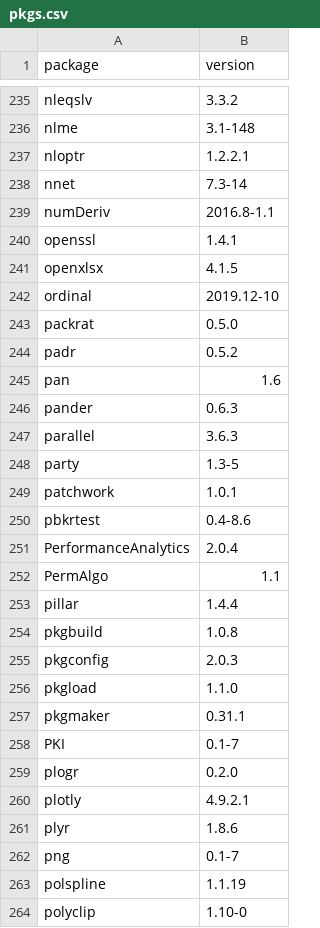
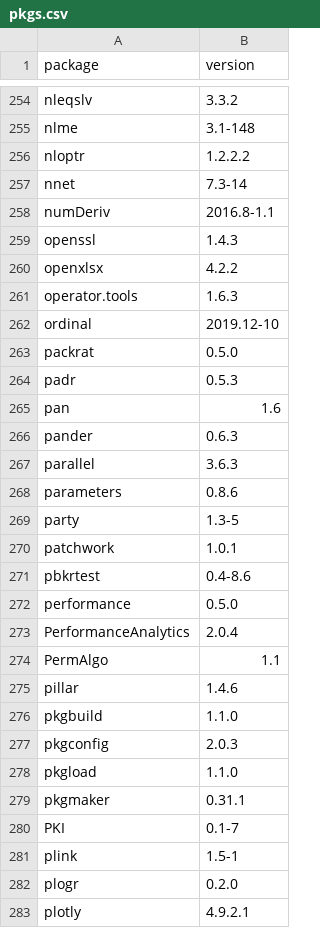
Before and after one commit to RobLytle/r-packages-downloader, a CSV file: pkgs.csv, drawn as a sheet; only a part is shown, gaps mark what is left out; the shorter side is filled out with more unchanged rows; the diff covers the shown part only.

```diff
--- a/pkgs.csv
+++ b/pkgs.csv
@@ -236,10 +255,11 @@ nleqslv,3.3.2
 nlme,3.1-148
-nloptr,1.2.2.1
+nloptr,1.2.2.2
 nnet,7.3-14
 numDeriv,2016.8-1.1
-openssl,1.4.1
-openxlsx,4.1.5
+openssl,1.4.3
+openxlsx,4.2.2
+operator.tools,1.6.3
 ordinal,2019.12-10
 packrat,0.5.0
-padr,0.5.2
+padr,0.5.3
 pan,1.6
@@ -247,2 +267,3 @@ pander,0.6.3
 parallel,3.6.3
+parameters,0.8.6
 party,1.3-5
@@ -250,6 +271,7 @@ patchwork,1.0.1
 pbkrtest,0.4-8.6
+performance,0.5.0
 PerformanceAnalytics,2.0.4
 PermAlgo,1.1
-pillar,1.4.4
-pkgbuild,1.0.8
+pillar,1.4.6
+pkgbuild,1.1.0
 pkgconfig,2.0.3
@@ -258,2 +280,3 @@ pkgmaker,0.31.1
 PKI,0.1-7
+plink,1.5-1
 plogr,0.2.0
```
Also changed, not shown: 28 added rows and 101 edited cells elsewhere in this file.
